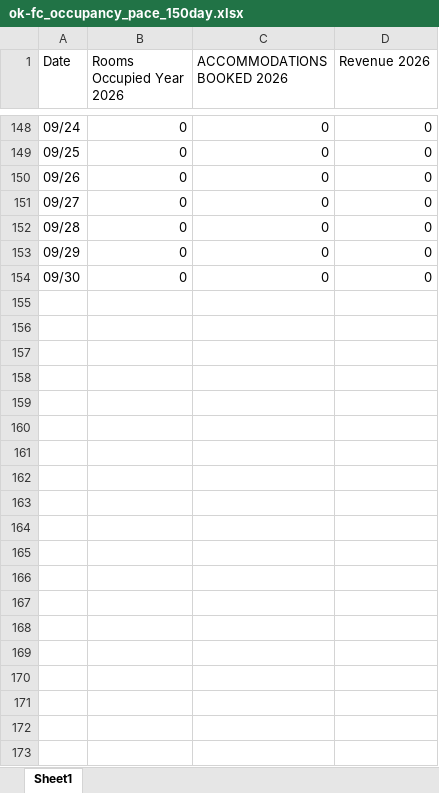
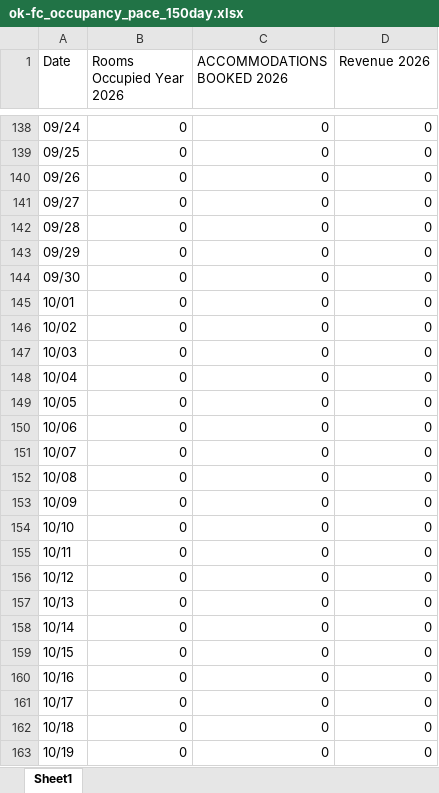
Before and after one commit to Linton-Hospitality/OK-FC_Reporting, an Excel workbook: ok-fc_occupancy_pace_150day.xlsx, sheet Sheet1, drawn as a sheet; only a part is shown, gaps mark what is left out; values as stored, in another font and other column widths than the file's, no borders; the diff covers the shown part only; the diff names each change by its address in the sheet, - before the commit and + after, or states it on an @@ line.

Commit message:
Local updates: data files + pipeline fixes

```diff
--- a/ok-fc_occupancy_pace_150day.xlsx (sheet Sheet1)
+++ b/ok-fc_occupancy_pace_150day.xlsx (sheet Sheet1)
+row 145: 10/01 | 0 | 0 | 0
+row 146: 10/02 | 0 | 0 | 0
+row 147: 10/03 | 0 | 0 | 0
+row 148: 10/04 | 0 | 0 | 0
+row 149: 10/05 | 0 | 0 | 0
+row 150: 10/06 | 0 | 0 | 0
+row 151: 10/07 | 0 | 0 | 0
+row 152: 10/08 | 0 | 0 | 0
+row 153: 10/09 | 0 | 0 | 0
+row 154: 10/10 | 0 | 0 | 0
+row 155: 10/11 | 0 | 0 | 0
+row 156: 10/12 | 0 | 0 | 0
+row 157: 10/13 | 0 | 0 | 0
+row 158: 10/14 | 0 | 0 | 0
+row 159: 10/15 | 0 | 0 | 0
+row 160: 10/16 | 0 | 0 | 0
+row 161: 10/17 | 0 | 0 | 0
+row 162: 10/18 | 0 | 0 | 0
+row 163: 10/19 | 0 | 0 | 0
```
Also changed, not shown: 12 added rows, 10 removed rows and 78 edited cells elsewhere in this sheet, ok-fc_occupancy_2026ytd.xlsx, 3 other files.
